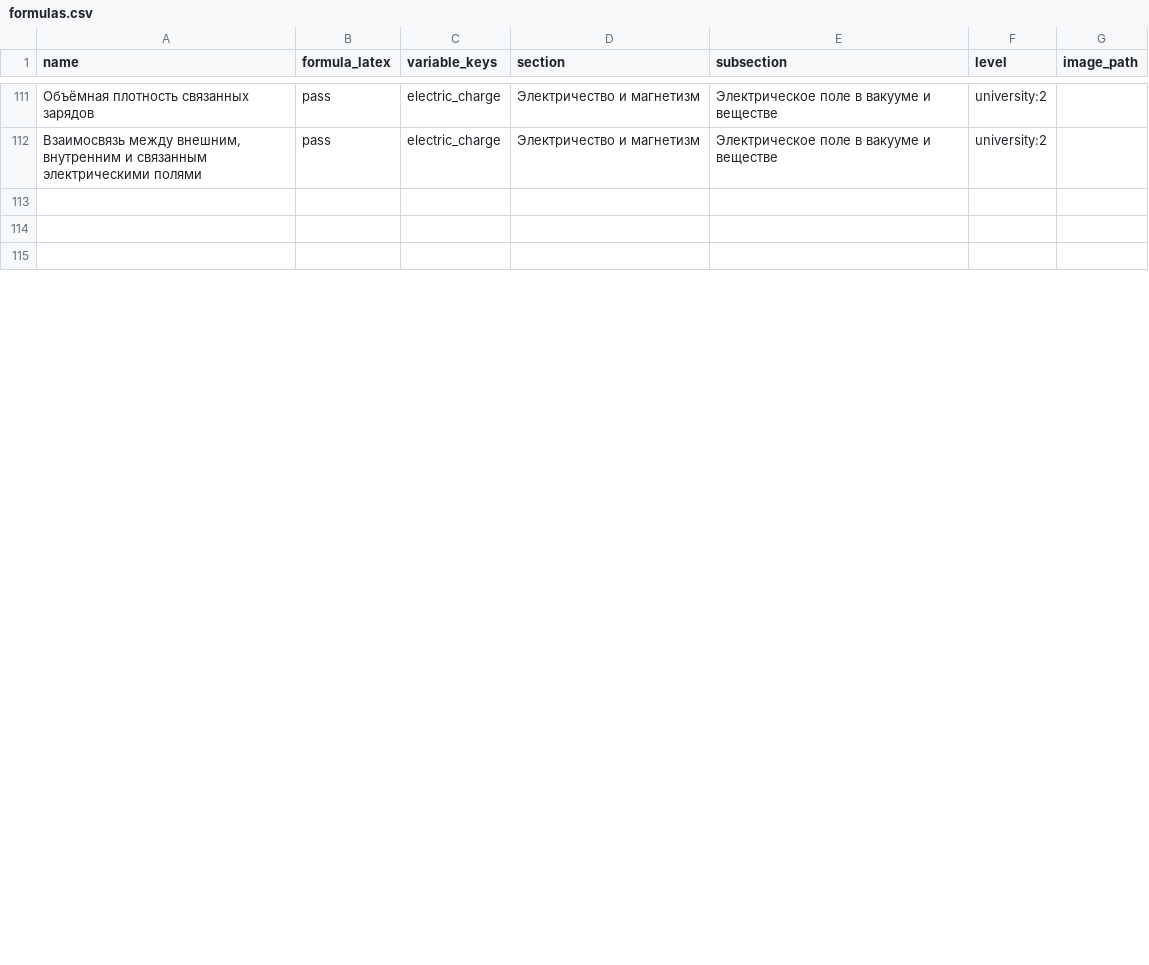
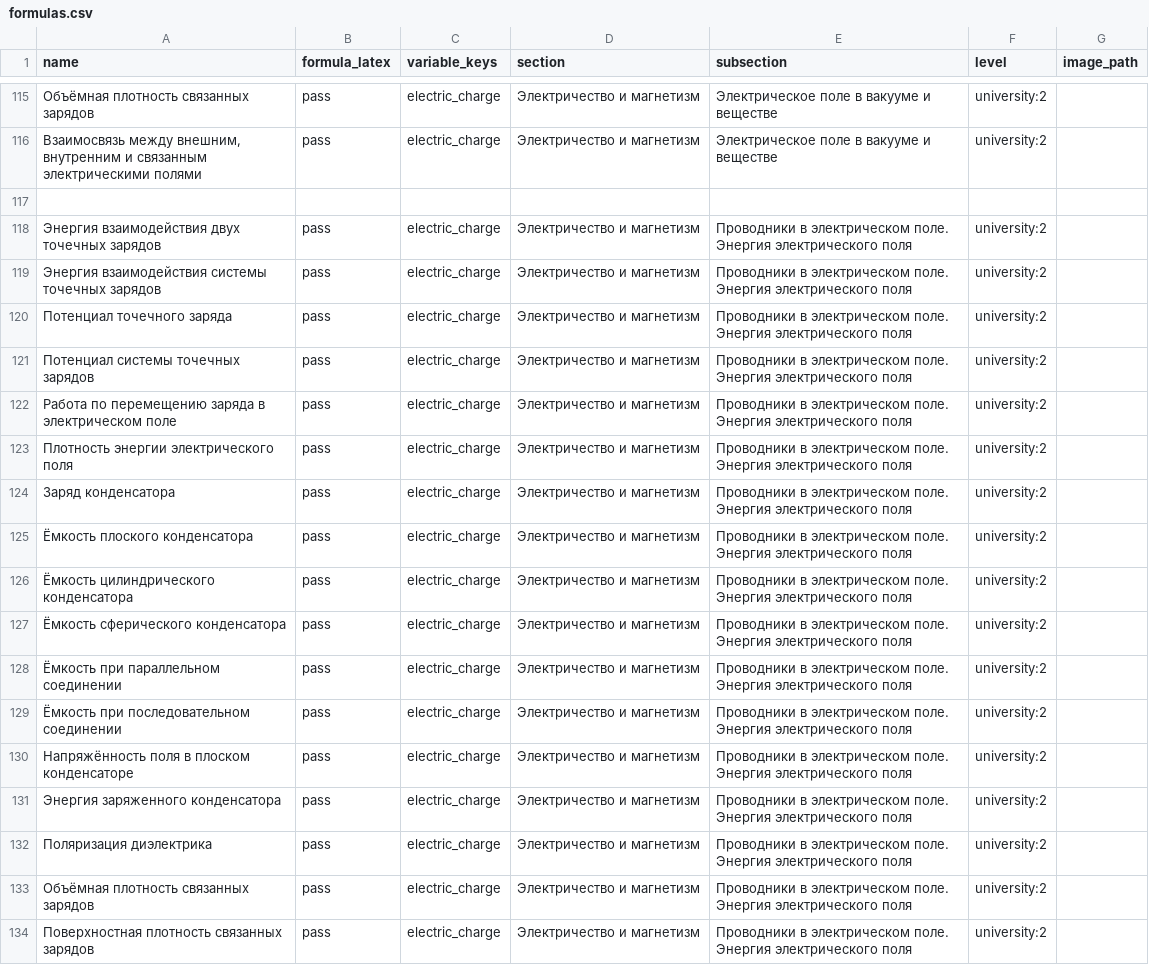
Before and after one commit to aleksandr-praded/physics-reference, a CSV file: data/formulas.csv, drawn as a sheet; only a part is shown, gaps mark what is left out; the shorter side is filled out with more unchanged rows; the diff covers the shown part only.

Commit message:
feat: added university formulas and concepts

```diff
--- a/data/formulas.csv
+++ b/data/formulas.csv
@@ -113 +117,18 @@
 
+"Энергия взаимодействия двух точечных зарядов","pass","electric_charge","Электричество и магнетизм","Проводники в электрическом поле. Энергия электрического поля","university:2",""
+"Энергия взаимодействия системы точечных зарядов","pass","electric_charge","Электричество и магнетизм","Проводники в электрическом поле. Энергия электрического поля","university:2",""
+"Потенциал точечного заряда","pass","electric_charge","Электричество и магнетизм","Проводники в электрическом поле. Энергия электрического поля","university:2",""
+"Потенциал системы точечных зарядов","pass","electric_charge","Электричество и магнетизм","Проводники в электрическом поле. Энергия электрического поля","university:2",""
+"Работа по перемещению заряда в электрическом поле","pass","electric_charge","Электричество и магнетизм","Проводники в электрическом поле. Энергия электрического поля","university:2",""
+"Плотность энергии электрического поля","pass","electric_charge","Электричество и магнетизм","Проводники в электрическом поле. Энергия электрического поля","university:2",""
+"Заряд конденсатора","pass","electric_charge","Электричество и магнетизм","Проводники в электрическом поле. Энергия электрического поля","university:2",""
+"Ёмкость плоского конденсатора","pass","electric_charge","Электричество и магнетизм","Проводники в электрическом поле. Энергия электрического поля","university:2",""
+"Ёмкость цилиндрического конденсатора","pass","electric_charge","Электричество и магнетизм","Проводники в электрическом поле. Энергия электрического поля","university:2",""
+"Ёмкость сферического конденсатора","pass","electric_charge","Электричество и магнетизм","Проводники в электрическом поле. Энергия электрического поля","university:2",""
+"Ёмкость при параллельном соединении","pass","electric_charge","Электричество и магнетизм","Проводники в электрическом поле. Энергия электрического поля","university:2",""
+"Ёмкость при последовательном соединении","pass","electric_charge","Электричество и магнетизм","Проводники в электрическом поле. Энергия электрического поля","university:2",""
+"Напряжённость поля в плоском конденсаторе","pass","electric_charge","Электричество и магнетизм","Проводники в электрическом поле. Энергия электрического поля","university:2",""
+"Энергия заряженного конденсатора","pass","electric_charge","Электричество и магнетизм","Проводники в электрическом поле. Энергия электрического поля","university:2",""
+"Поляризация диэлектрика","pass","electric_charge","Электричество и магнетизм","Проводники в электрическом поле. Энергия электрического поля","university:2",""
+"Объёмная плотность связанных зарядов","pass","electric_charge","Электричество и магнетизм","Проводники в электрическом поле. Энергия электрического поля","university:2",""
+"Поверхностная плотность связанных зарядов","pass","electric_charge","Электричество и магнетизм","Проводники в электрическом поле. Энергия электрического поля","university:2",""
```
Also changed, not shown: 5 added rows, 17 moved rows and 6 edited cells elsewhere in this file, data/concept_sources.csv, data/concepts.csv, 1 other file.
